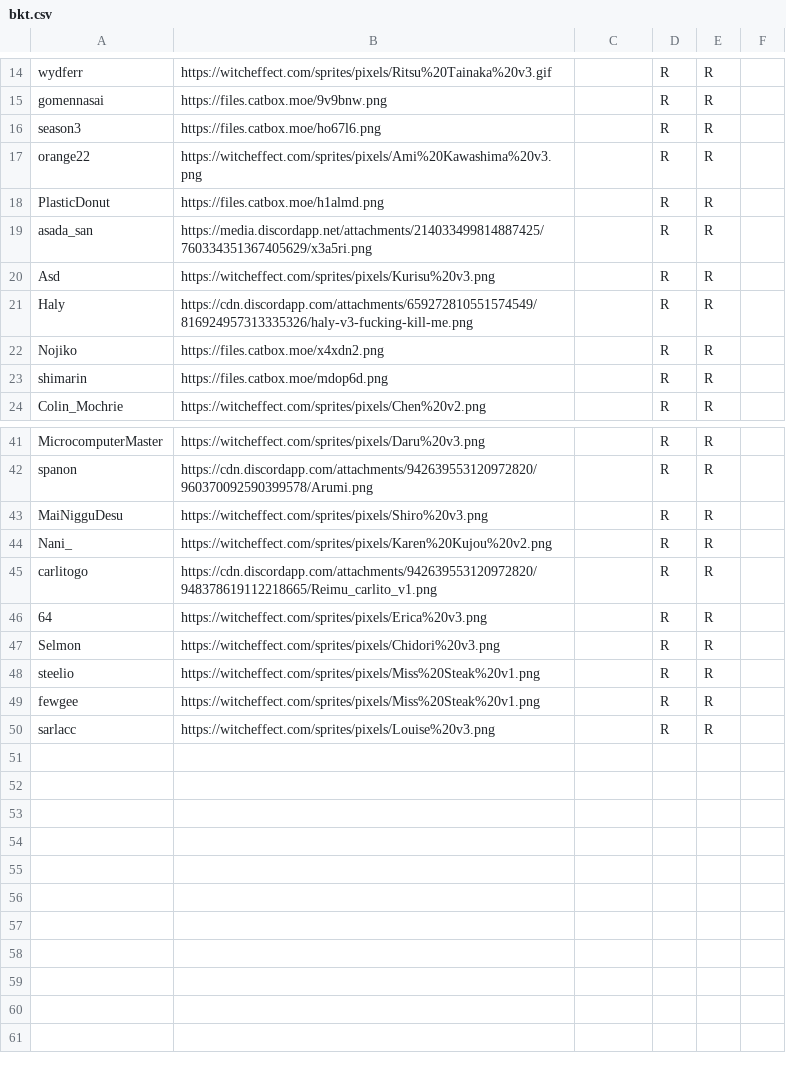
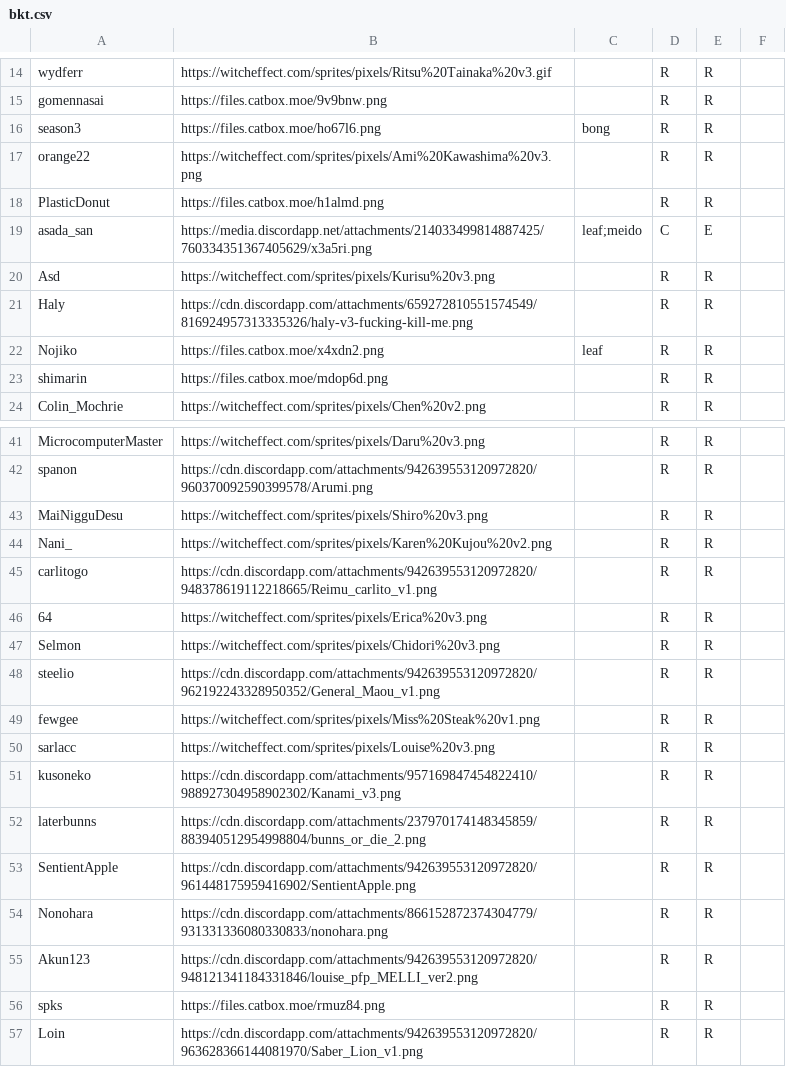
Before and after one commit to HyphenSouth/Thunderdome-Fantasy, a CSV file: char/bkt.csv, drawn as a sheet; only a part is shown, gaps mark what is left out; the diff covers the shown part only.

```diff
--- a/char/bkt.csv
+++ b/char/bkt.csv
@@ -15,9 +15,9 @@ wydferr,https://witcheffect.com/sprites/pixels/Ritsu%20Tainaka%20v3.gif,,R,R,
 gomennasai,https://files.catbox.moe/9v9bnw.png,,R,R,
-season3,https://files.catbox.moe/ho67l6.png,,R,R,
+season3,https://files.catbox.moe/ho67l6.png,bong,R,R,
 orange22,https://witcheffect.com/sprites/pixels/Ami%20Kawashima%20v3.png,,R,R,
 PlasticDonut,https://files.catbox.moe/h1almd.png,,R,R,
-asada_san,https://media.discordapp.net/attachments/214033499814887425/760334351367405629/x3a5ri.png,,R,R,
+asada_san,https://media.discordapp.net/attachments/214033499814887425/760334351367405629/x3a5ri.png,leaf;meido,C,E,
 Asd,https://witcheffect.com/sprites/pixels/Kurisu%20v3.png,,R,R,
 Haly,https://cdn.discordapp.com/attachments/659272810551574549/816924957313335326/haly-v3-fucking-kill-me.png,,R,R,
-Nojiko,https://files.catbox.moe/x4xdn2.png,,R,R,
+Nojiko,https://files.catbox.moe/x4xdn2.png,leaf,R,R,
 shimarin,https://files.catbox.moe/mdop6d.png,,R,R,
@@ -47,4 +47,11 @@ carlitogo,https://cdn.discordapp.com/attachments/942639553120972820/948378619112
 Selmon,https://witcheffect.com/sprites/pixels/Chidori%20v3.png,,R,R,
-steelio,https://witcheffect.com/sprites/pixels/Miss%20Steak%20v1.png,,R,R,
+steelio,https://cdn.discordapp.com/attachments/942639553120972820/962192243328950352/General_Maou_v1.png,,R,R,
 fewgee,https://witcheffect.com/sprites/pixels/Miss%20Steak%20v1.png,,R,R,
 sarlacc,https://witcheffect.com/sprites/pixels/Louise%20v3.png,,R,R,
+kusoneko,https://cdn.discordapp.com/attachments/957169847454822410/988927304958902302/Kanami_v3.png,,R,R,
+laterbunns,https://cdn.discordapp.com/attachments/237970174148345859/883940512954998804/bunns_or_die_2.png,,R,R,
+SentientApple,https://cdn.discordapp.com/attachments/942639553120972820/961448175959416902/SentientApple.png,,R,R,
+Nonohara,https://cdn.discordapp.com/attachments/866152872374304779/931331336080330833/nonohara.png,,R,R,
+Akun123,https://cdn.discordapp.com/attachments/942639553120972820/948121341184331846/louise_pfp_MELLI_ver2.png,,R,R,
+spks,https://files.catbox.moe/rmuz84.png,,R,R,
+Loin,https://cdn.discordapp.com/attachments/942639553120972820/963628366144081970/Saber_Lion_v1.png,,R,R,
```
Also changed, not shown: 4 edited cells elsewhere in this file, char/2022 full.csv, char/2022 part2.csv, 19 other files.
